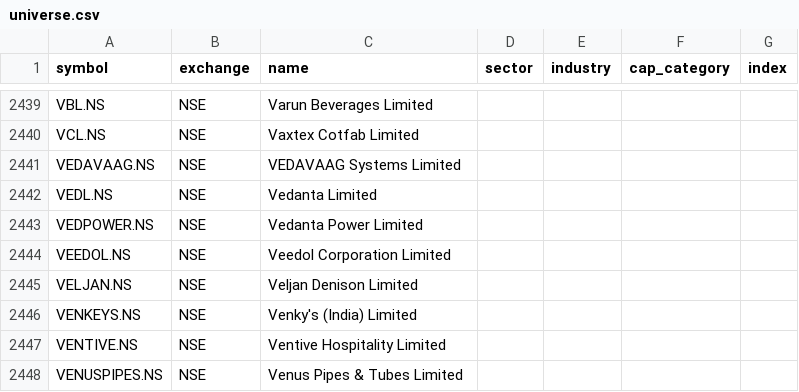
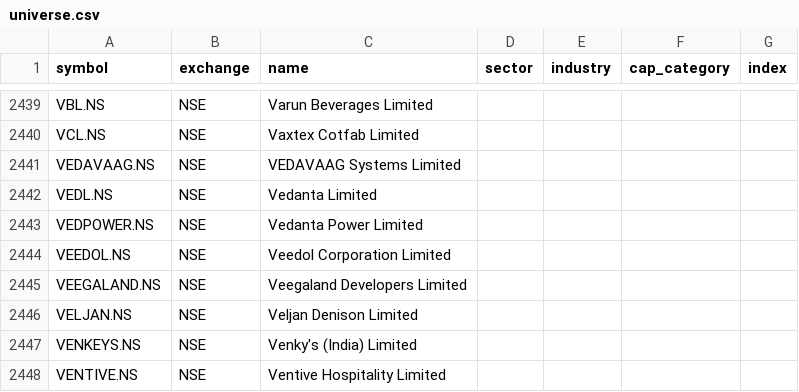
Before and after one commit to djjay0786-tech/Stocksob-fvg-telegram-scanner, a CSV file: universe.csv, drawn as a sheet; only a part is shown, gaps mark what is left out; the shorter side is filled out with more unchanged rows; the diff names each change by its address in the sheet, - before the commit and + after, or states it on an @@ line.

```diff
--- a/universe.csv
+++ b/universe.csv
+row 2445: VEEGALAND.NS | NSE | Veegaland Developers Limited
```
